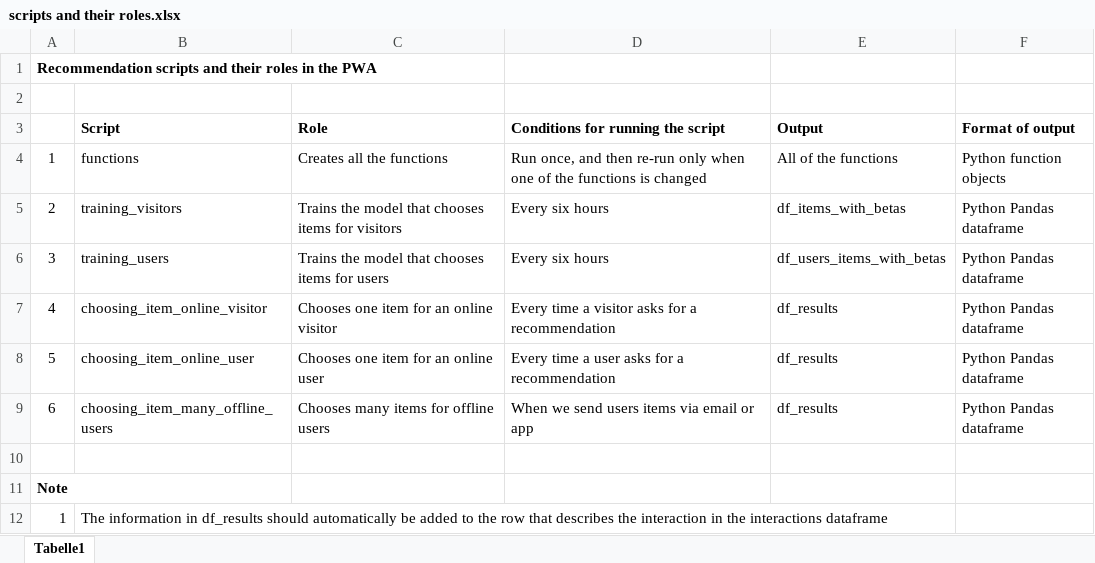
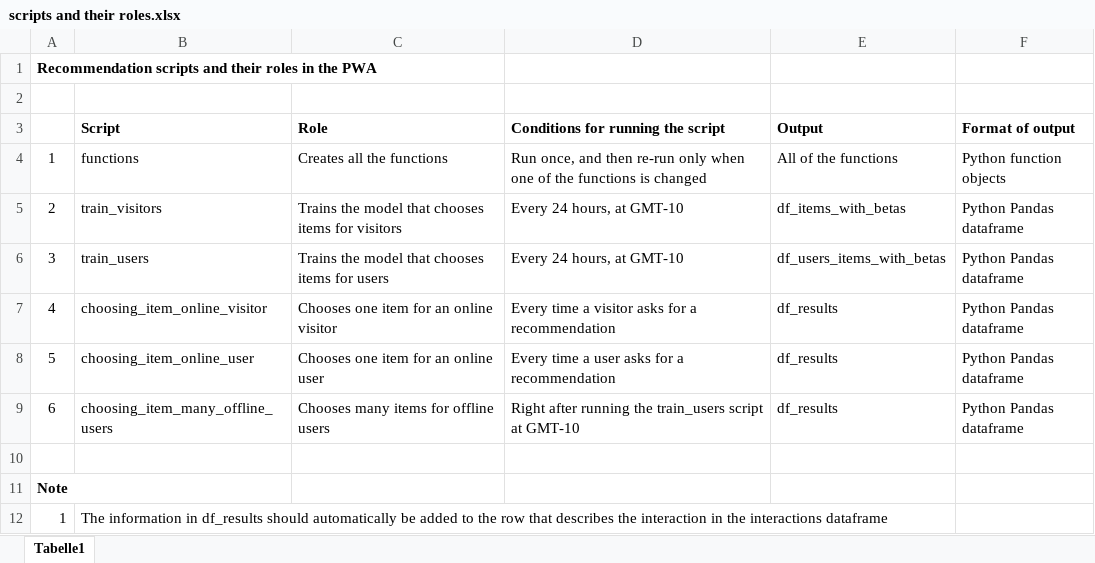
Before and after one commit to n-levy/Green-Pheasants-Public, an Excel workbook: scripts and their roles.xlsx, sheet Tabelle1, drawn as a sheet; values as stored, in another font and other column widths than the file's, no borders; the diff names each change by its address in the sheet, - before the commit and + after, or states it on an @@ line.

```diff
--- a/scripts and their roles.xlsx (sheet Tabelle1)
+++ b/scripts and their roles.xlsx (sheet Tabelle1)
-B5 (Script): training_visitors
+B5 (Script): train_visitors
-D5:D6: Every six hours
+D5:D6: Every 24 hours, at GMT-10
-B6 (Script): training_users
+B6 (Script): train_users
-D9: When we send users items via email or app
+D9: Right after running the train_users script at GMT-10
```
Also changed, not shown: 1 other file.
